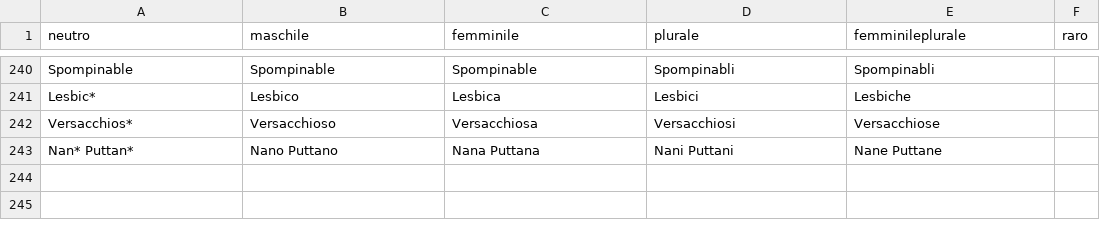
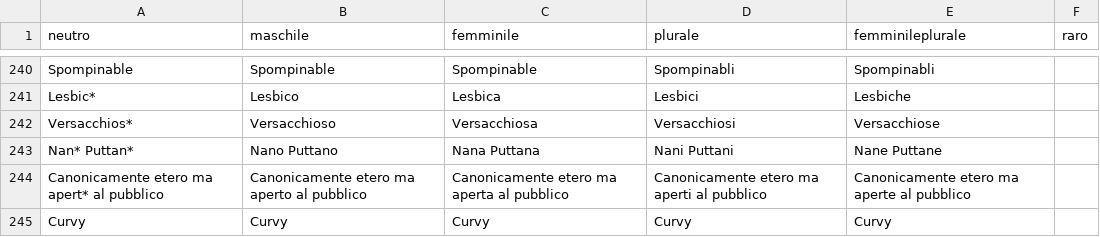
Before and after one commit to arco2121/CucuRidu, a CSV file: ignore/scratch/raw/names/aggettivi.csv, drawn as a sheet; only a part is shown, gaps mark what is left out; the diff names each change by its address in the sheet, - before the commit and + after, or states it on an @@ line.

Commit message:
Aggiorna nomi e aggettivi (da Google Sheets)

```diff
--- a/ignore/scratch/raw/names/aggettivi.csv
+++ b/ignore/scratch/raw/names/aggettivi.csv
+row 244: Canonicamente etero ma apert* al pubblico | Canonicamente etero ma aperto al pubblico | Canonicamente etero ma aperta al pubblico | Canonicamente etero ma aperti al pubblico | Canonicamente etero ma aperte al pubblico
+row 245: Curvy | Curvy | Curvy | Curvy | Curvy
```
Also changed, not shown: ignore/scratch/raw/names/nomi.csv, 1 other file.
